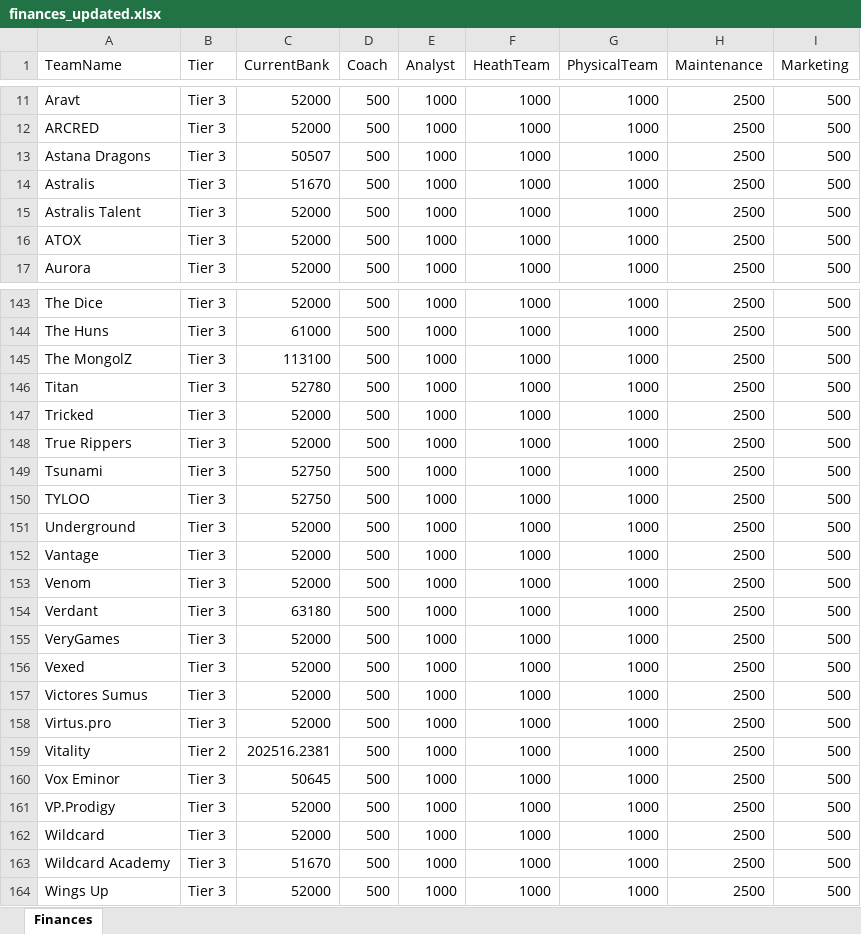
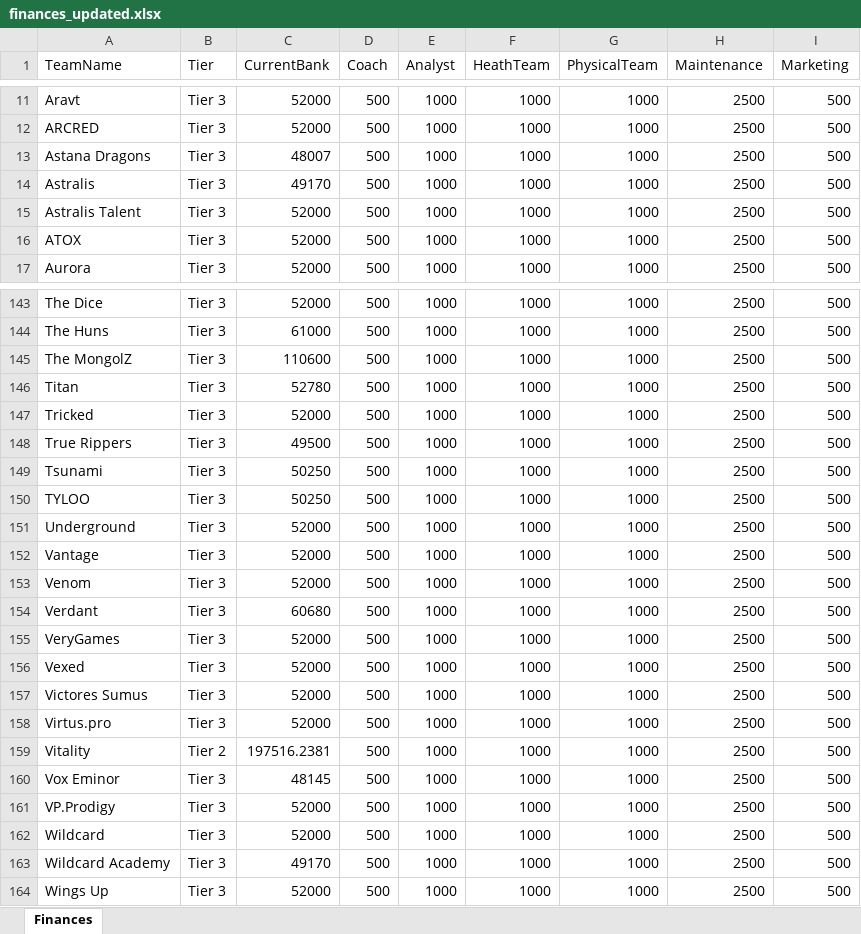
Before and after one commit to ravengone/ck-tools, an Excel workbook: file/finances_updated.xlsx, sheet Finances, drawn as a sheet; only a part is shown, gaps mark what is left out; values as stored, in another font and other column widths than the file's, no borders; the diff covers the shown part only; the diff names each change by its address in the sheet, - before the commit and + after, or states it on an @@ line.

```diff
--- a/file/finances_updated.xlsx (sheet Finances)
+++ b/file/finances_updated.xlsx (sheet Finances)
-C13 (CurrentBank): 50507
+C13 (CurrentBank): 48007
-C14 (CurrentBank): 51670
+C14 (CurrentBank): 49170
-C145 (CurrentBank): 113100
+C145 (CurrentBank): 110600
-C148 (CurrentBank): 52000
+C148 (CurrentBank): 49500
-C149:C150 (CurrentBank): 52750
+C149:C150 (CurrentBank): 50250
-C154 (CurrentBank): 63180
+C154 (CurrentBank): 60680
-C159 (CurrentBank): 202516.2381
+C159 (CurrentBank): 197516.2381
-C160 (CurrentBank): 50645
+C160 (CurrentBank): 48145
-C163 (CurrentBank): 51670
+C163 (CurrentBank): 49170
```
Also changed, not shown: 21 edited cells elsewhere in this sheet, file/history_updated.xlsx, 1 other file.
